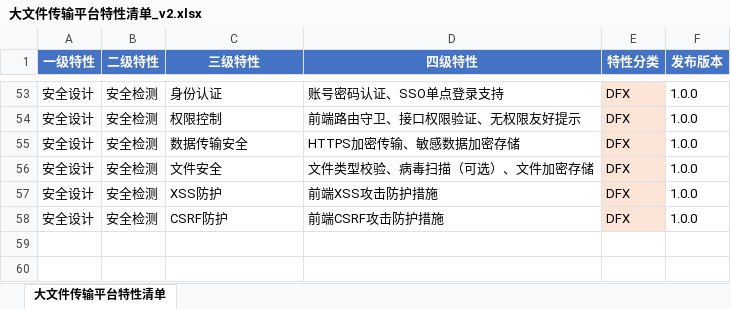
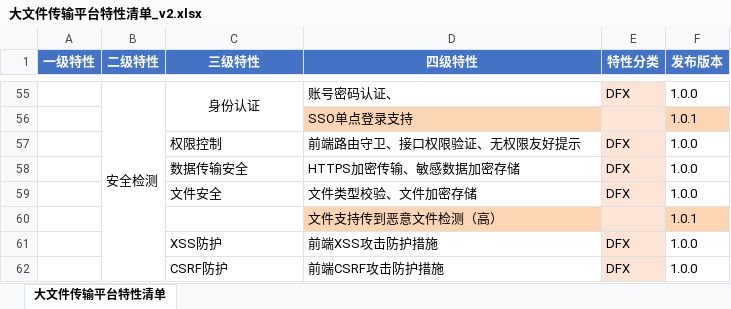
Before and after one commit to KBzhu/QTrans, an Excel workbook: 大文件传输平台特性清单_v2.xlsx, sheet 大文件传输平台特性清单, drawn as a sheet; only a part is shown, gaps mark what is left out; values as stored, in another font and other column widths than the file's, no borders; addresses are those after the commit; the diff covers the shown part only; the diff names each change by its address in the sheet, - before the commit and + after, or states it on an @@ line.

```diff
--- a/大文件传输平台特性清单_v2.xlsx (sheet 大文件传输平台特性清单)
+++ b/大文件传输平台特性清单_v2.xlsx (sheet 大文件传输平台特性清单)
-A55 (一级特性): 安全设计
+A55 (一级特性): (empty)
+B55:B62 merged
-C55 alignment: left
+C55 alignment: center
+C55:C56 merged
-D55 (四级特性): 账号密码认证、SSO单点登录支持
+D55 (四级特性): 账号密码认证、
+row 56:  |  |  | SSO单点登录支持 |  | 1.0.1
-A57:A59 (一级特性): 安全设计
+A57:A59 (一级特性): (empty)
-B57:B59 (二级特性): 安全检测
+B57:B59 (二级特性): (empty)
-D59 (四级特性): 文件类型校验、病毒扫描（可选）、文件加密存储
+D59 (四级特性): 文件类型校验、文件加密存储
+row 60:  |  |  | 文件支持传到恶意文件检测（高） |  | 1.0.1
-A61:A62 (一级特性): 安全设计
+A61:A62 (一级特性): (empty)
-B61:B62 (二级特性): 安全检测
+B61:B62 (二级特性): (empty)
```
Also changed, not shown: 6 added rows, 4 removed rows, 95 edited cells, cell formats and merged cells elsewhere in this sheet, 2 other files.
